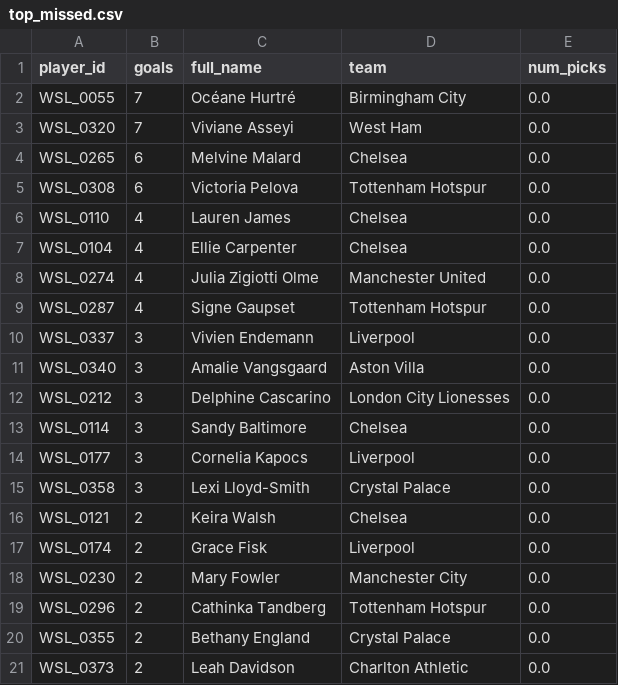
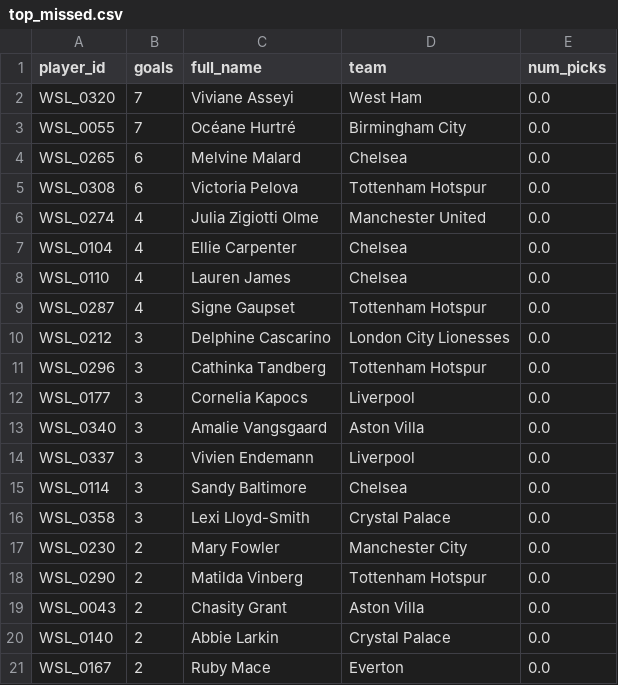
Before and after one commit to tomknuckey/wsl_game, a CSV file: data/output/actual/top_missed.csv, drawn as a sheet.

```diff
--- a/data/output/actual/top_missed.csv
+++ b/data/output/actual/top_missed.csv
@@ -1,21 +1,21 @@
 player_id,goals,full_name,team,num_picks
+WSL_0320,7,Viviane Asseyi,West Ham,0.0
 WSL_0055,7,Océane Hurtré,Birmingham City,0.0
-WSL_0320,7,Viviane Asseyi,West Ham,0.0
 WSL_0265,6,Melvine Malard,Chelsea,0.0
 WSL_0308,6,Victoria Pelova,Tottenham Hotspur,0.0
+WSL_0274,4,Julia Zigiotti Olme,Manchester United,0.0
+WSL_0104,4,Ellie Carpenter,Chelsea,0.0
 WSL_0110,4,Lauren James,Chelsea,0.0
-WSL_0104,4,Ellie Carpenter,Chelsea,0.0
-WSL_0274,4,Julia Zigiotti Olme,Manchester United,0.0
 WSL_0287,4,Signe Gaupset,Tottenham Hotspur,0.0
+WSL_0212,3,Delphine Cascarino,London City Lionesses,0.0
+WSL_0296,3,Cathinka Tandberg,Tottenham Hotspur,0.0
+WSL_0177,3,Cornelia Kapocs,Liverpool,0.0
+WSL_0340,3,Amalie Vangsgaard,Aston Villa,0.0
 WSL_0337,3,Vivien Endemann,Liverpool,0.0
-WSL_0340,3,Amalie Vangsgaard,Aston Villa,0.0
-WSL_0212,3,Delphine Cascarino,London City Lionesses,0.0
 WSL_0114,3,Sandy Baltimore,Chelsea,0.0
-WSL_0177,3,Cornelia Kapocs,Liverpool,0.0
 WSL_0358,3,Lexi Lloyd-Smith,Crystal Palace,0.0
-WSL_0121,2,Keira Walsh,Chelsea,0.0
-WSL_0174,2,Grace Fisk,Liverpool,0.0
 WSL_0230,2,Mary Fowler,Manchester City,0.0
-WSL_0296,2,Cathinka Tandberg,Tottenham Hotspur,0.0
-WSL_0355,2,Bethany England,Crystal Palace,0.0
-WSL_0373,2,Leah Davidson,Charlton Athletic,0.0
+WSL_0290,2,Matilda Vinberg,Tottenham Hotspur,0.0
+WSL_0043,2,Chasity Grant,Aston Villa,0.0
+WSL_0140,2,Abbie Larkin,Crystal Palace,0.0
+WSL_0167,2,Ruby Mace,Everton,0.0
```
Also changed, not shown: data/input/actual/team_transfers.csv, data/output/actual/manager_player_gameweek_points.csv, 5 other files.
